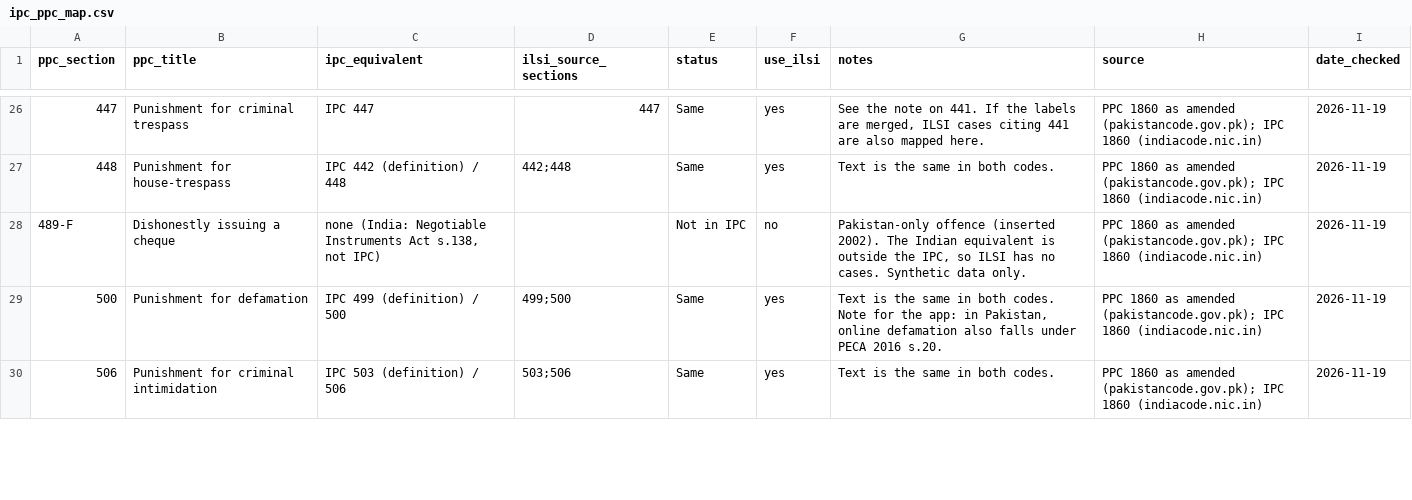
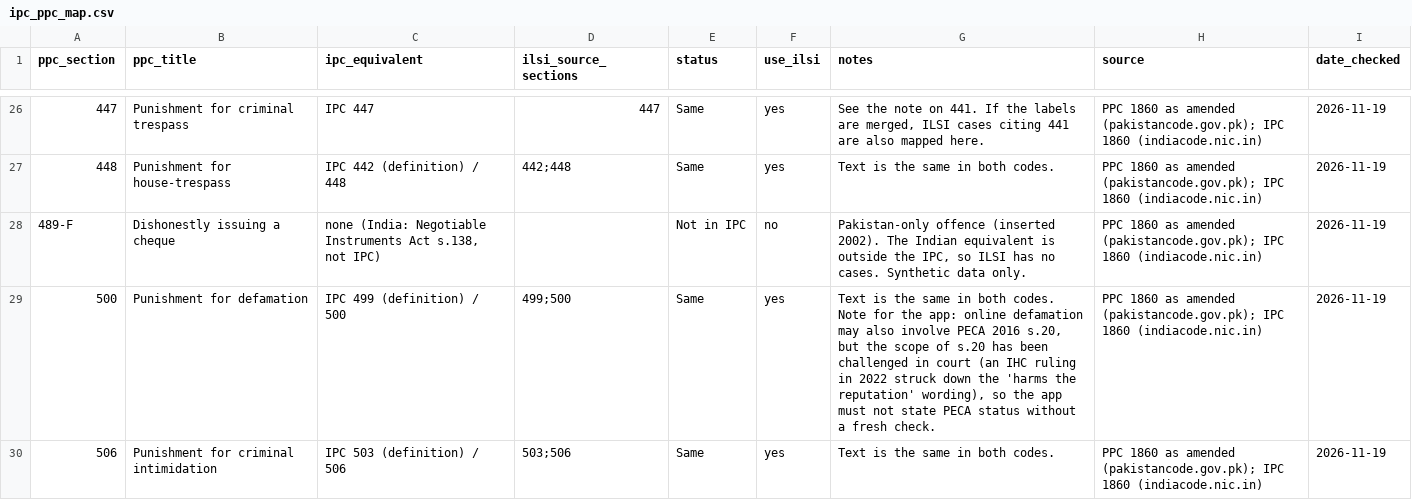
Before and after one commit to Sadia-Farooque/AI-Legal-Helper, a CSV file: data/mapping/ipc_ppc_map.csv, drawn as a sheet; only a part is shown, gaps mark what is left out; the diff covers the shown part only.

Commit message:
A1: source-verify IPC-PPC mapping, fix notes for 509, 500, 337-F, add verification report

```diff
--- a/data/mapping/ipc_ppc_map.csv
+++ b/data/mapping/ipc_ppc_map.csv
@@ -28,3 +28,3 @@ ppc_section,ppc_title,ipc_equivalent,ilsi_source_sections,status,use_ilsi,notes,
 489-F,Dishonestly issuing a cheque,"none (India: Negotiable Instruments Act s.138, not IPC)",,Not in IPC,no,"Pakistan-only offence (inserted 2002). The Indian equivalent is outside the IPC, so ILSI has no cases. Synthetic data only.",PPC 1860 as amended (pakistancode.gov.pk); IPC 1860 (indiacode.nic.in),2026-11-19
-500,Punishment for defamation,IPC 499 (definition) / 500,499;500,Same,yes,"Text is the same in both codes. Note for the app: in Pakistan, online defamation also falls under PECA 2016 s.20.",PPC 1860 as amended (pakistancode.gov.pk); IPC 1860 (indiacode.nic.in),2026-11-19
+500,Punishment for defamation,IPC 499 (definition) / 500,499;500,Same,yes,"Text is the same in both codes. Note for the app: online defamation may also involve PECA 2016 s.20, but the scope of s.20 has been challenged in court (an IHC ruling in 2022 struck down the 'harms the reputation' wording), so the app must not state PECA status without a fresh check.",PPC 1860 as amended (pakistancode.gov.pk); IPC 1860 (indiacode.nic.in),2026-11-19
 506,Punishment for criminal intimidation,IPC 503 (definition) / 506,503;506,Same,yes,Text is the same in both codes.,PPC 1860 as amended (pakistancode.gov.pk); IPC 1860 (indiacode.nic.in),2026-11-19
```
Also changed, not shown: 2 edited cells elsewhere in this file, 1 other file.
